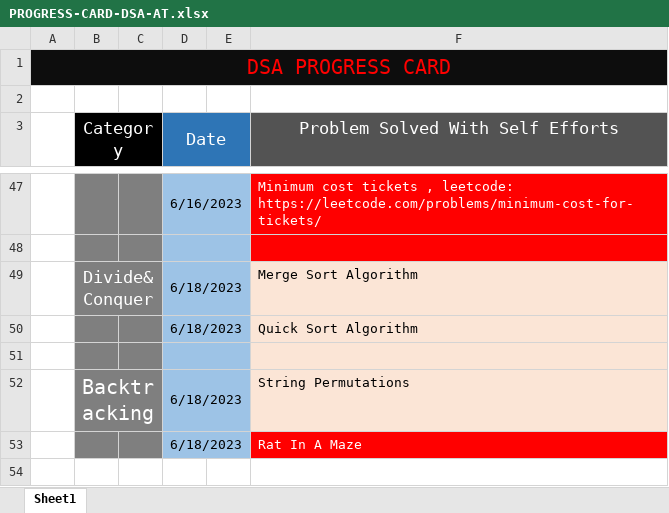
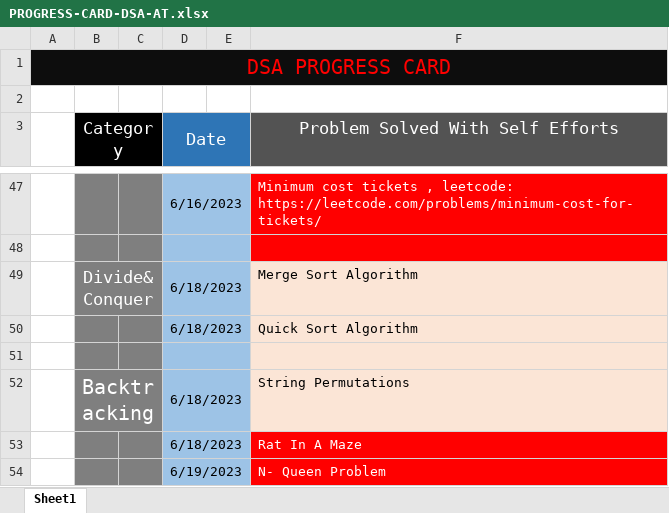
Before and after one commit to AryanTapre/data-structures, an Excel workbook: Problem-Practice/PROGRESS-CARD-DSA-AT.xlsx, sheet Sheet1, drawn as a sheet; only a part is shown, gaps mark what is left out; values as stored, in another font and other column widths than the file's, no borders; the diff names each change by its address in the sheet, - before the commit and + after, or states it on an @@ line.

```diff
--- a/Problem-Practice/PROGRESS-CARD-DSA-AT.xlsx (sheet Sheet1)
+++ b/Problem-Practice/PROGRESS-CARD-DSA-AT.xlsx (sheet Sheet1)
+row 54:  |  |  | 6/19/2023 |  | N- Queen Problem
```
Also changed, not shown: 3 other files.
